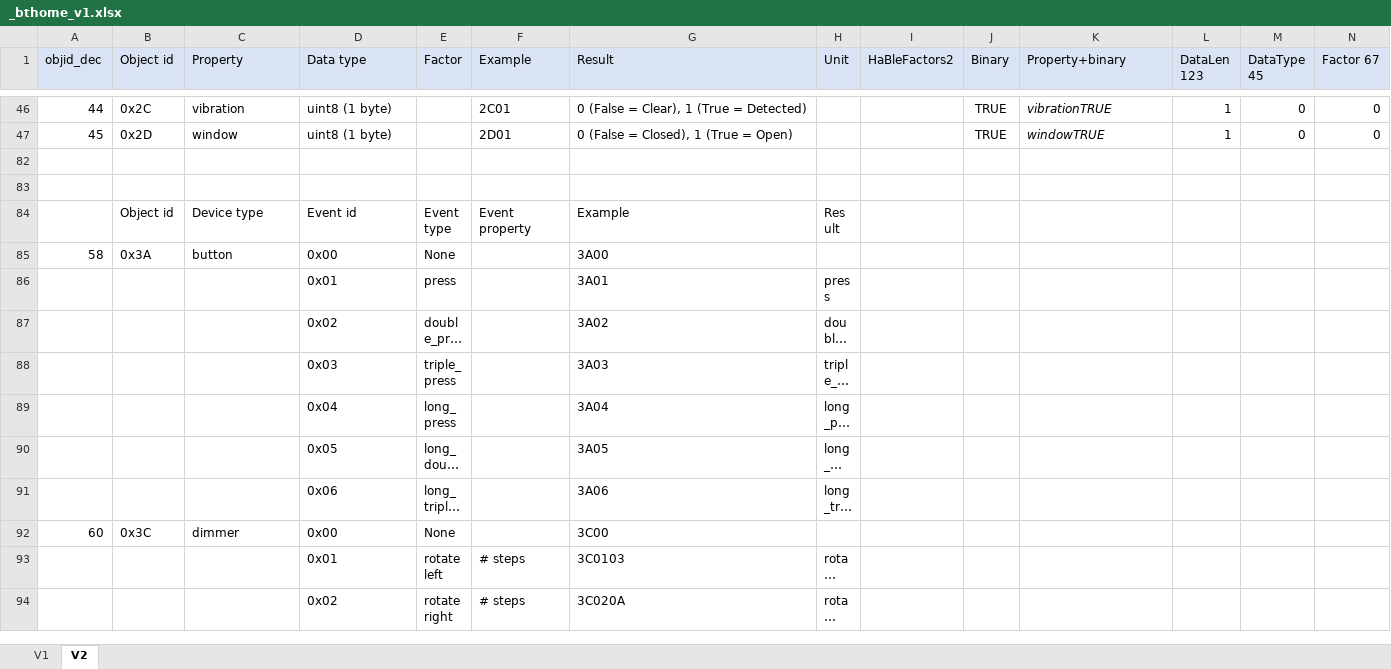
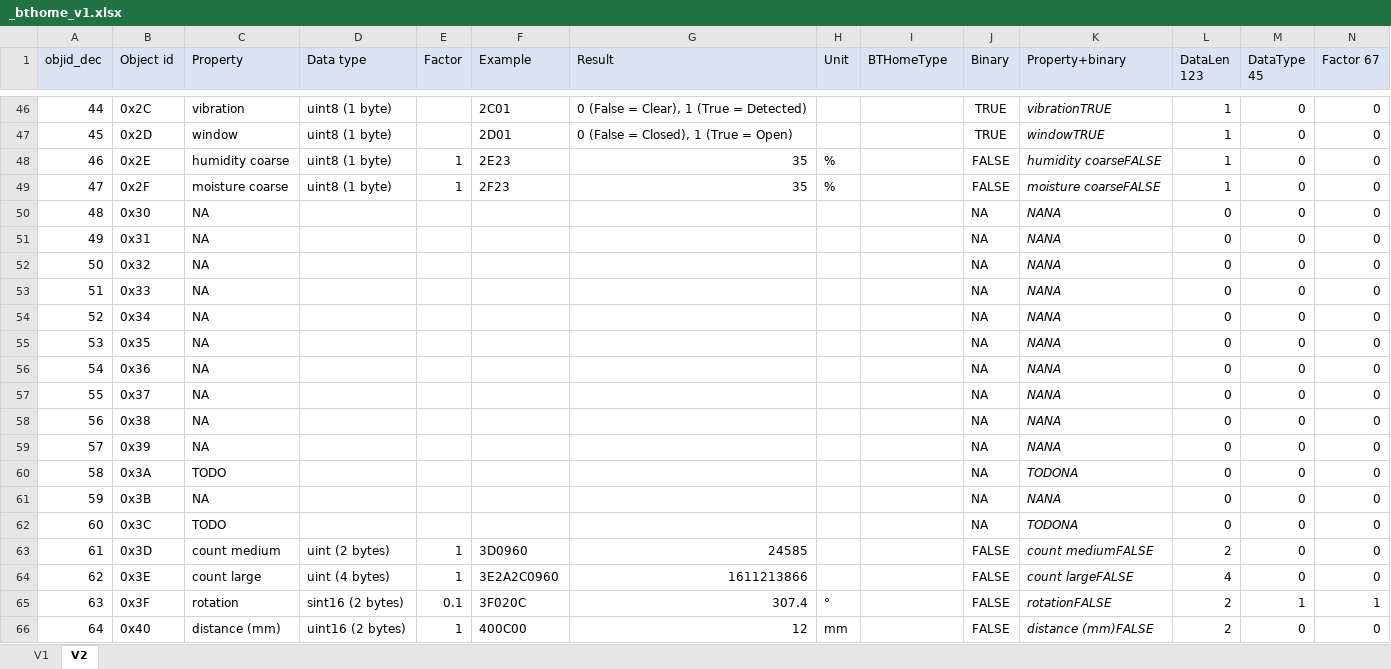
Before and after one commit to afarago/esphome_component_bthome, an Excel workbook: misc/_bthome_v1.xlsx, sheet V2, drawn as a sheet; only a part is shown, gaps mark what is left out; the shorter side is filled out with more unchanged rows; long unchanged cells end in …; values as stored, in another font and other column widths than the file's, no borders; conditional formats not drawn; rows hold the shown columns only; the diff covers the shown part only; the diff names each change by its address in the sheet, - before the commit and + after, or states it on an @@ line.

Commit message:
+ unified communication channel format data and command + refactored and added const generation from bthome.io site + added passkey minimal auth/security

```diff
--- a/misc/_bthome_v1.xlsx (sheet V2)
+++ b/misc/_bthome_v1.xlsx (sheet V2)
-I1: HaBleFactors2
+I1: BTHomeType
@@ row 48 unhidden: 46 | 0x2E | humidity coarse | uint8 (1 byte) | 1 | 2E23 | 35 | % |  | FALSE | humidity coarseFALSE | 1 | 0 | 0 @@
@@ row 49 unhidden: 47 | 0x2F | moisture coarse | uint8 (1 byte) | 1 | 2F23 | 35 | % |  | FALSE | moisture coarseFALSE | 1 | 0 | 0 @@
@@ row 50 unhidden: 48 | 0x30 | NA |  |  |  |  |  |  | NA | NANA | 0 | 0 | 0 @@
@@ row 51 unhidden: 49 | 0x31 | NA |  |  |  |  |  |  | NA | NANA | 0 | 0 | 0 @@
@@ row 52 unhidden: 50 | 0x32 | NA |  |  |  |  |  |  | NA | NANA | 0 | 0 | 0 @@
@@ row 53 unhidden: 51 | 0x33 | NA |  |  |  |  |  |  | NA | NANA | 0 | 0 | 0 @@
@@ row 54 unhidden: 52 | 0x34 | NA |  |  |  |  |  |  | NA | NANA | 0 | 0 | 0 @@
@@ row 55 unhidden: 53 | 0x35 | NA |  |  |  |  |  |  | NA | NANA | 0 | 0 | 0 @@
@@ row 56 unhidden: 54 | 0x36 | NA |  |  |  |  |  |  | NA | NANA | 0 | 0 | 0 @@
@@ row 57 unhidden: 55 | 0x37 | NA |  |  |  |  |  |  | NA | NANA | 0 | 0 | 0 @@
@@ row 58 unhidden: 56 | 0x38 | NA |  |  |  |  |  |  | NA | NANA | 0 | 0 | 0 @@
@@ row 59 unhidden: 57 | 0x39 | NA |  |  |  |  |  |  | NA | NANA | 0 | 0 | 0 @@
@@ row 60 unhidden: 58 | 0x3A | TODO |  |  |  |  |  |  | NA | TODONA | 0 | 0 | 0 @@
@@ row 61 unhidden: 59 | 0x3B | NA |  |  |  |  |  |  | NA | NANA | 0 | 0 | 0 @@
@@ row 62 unhidden: 60 | 0x3C | TODO |  |  |  |  |  |  | NA | TODONA | 0 | 0 | 0 @@
@@ row 63 unhidden: 61 | 0x3D | count medium | uint (2 bytes) | 1 | 3D0960 | 24585 |  |  | FALSE | count mediumFALSE | 2 | 0 | 0 @@
@@ row 64 unhidden: 62 | 0x3E | count large | uint (4 bytes) | 1 | 3E2A2C0960 | 1611213866 |  |  | FALSE | count largeFALSE | 4 | 0 | 0 @@
+row 65: 63 | 0x3F | rotation | sint16 (2 bytes) | 0.1 | 3F020C | 307.4 | ° |  | FALSE | rotationFALSE | 2 | 1 | 1
@@ row 66 unhidden: 64 | 0x40 | distance (mm) | uint16 (2 bytes) | 1 | 400C00 | 12 | mm |  | FALSE | distance (mm)FALSE | 2 | 0 | 0 @@
```
Also changed, not shown: 29 added rows and 8 hidden or unhidden rows elsewhere in this sheet, formulas that keep their value, hidden cells, 20 other files.
